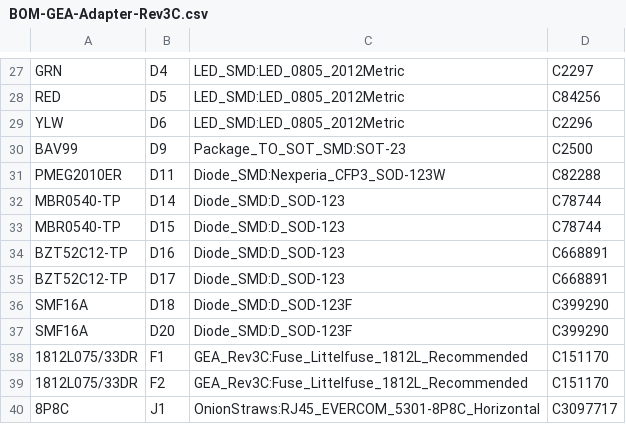
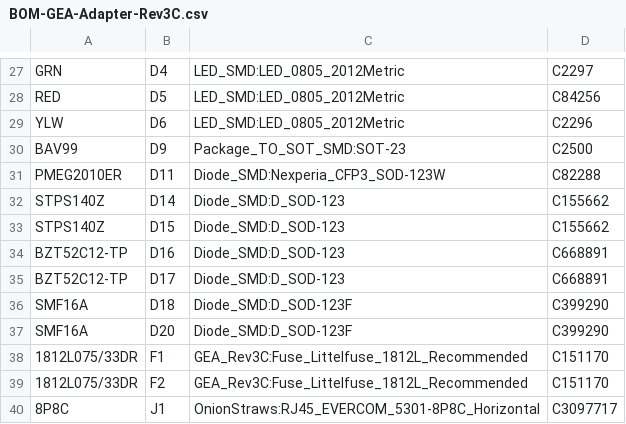
Before and after one commit to Dr-Crow/esphome-ge-laundry-uart, a CSV file: pcb/rev3c/manufacturing/BOM-GEA-Adapter-Rev3C.csv, drawn as a sheet; only a part is shown, gaps mark what is left out.

```diff
--- a/pcb/rev3c/manufacturing/BOM-GEA-Adapter-Rev3C.csv
+++ b/pcb/rev3c/manufacturing/BOM-GEA-Adapter-Rev3C.csv
@@ -31,4 +31,4 @@
 "PMEG2010ER","D11","Diode_SMD:Nexperia_CFP3_SOD-123W","C82288"
-"MBR0540-TP","D14","Diode_SMD:D_SOD-123","C78744"
-"MBR0540-TP","D15","Diode_SMD:D_SOD-123","C78744"
+"STPS140Z","D14","Diode_SMD:D_SOD-123","C155662"
+"STPS140Z","D15","Diode_SMD:D_SOD-123","C155662"
 "BZT52C12-TP","D16","Diode_SMD:D_SOD-123","C668891"
```
Also changed, not shown: 8 other files.
